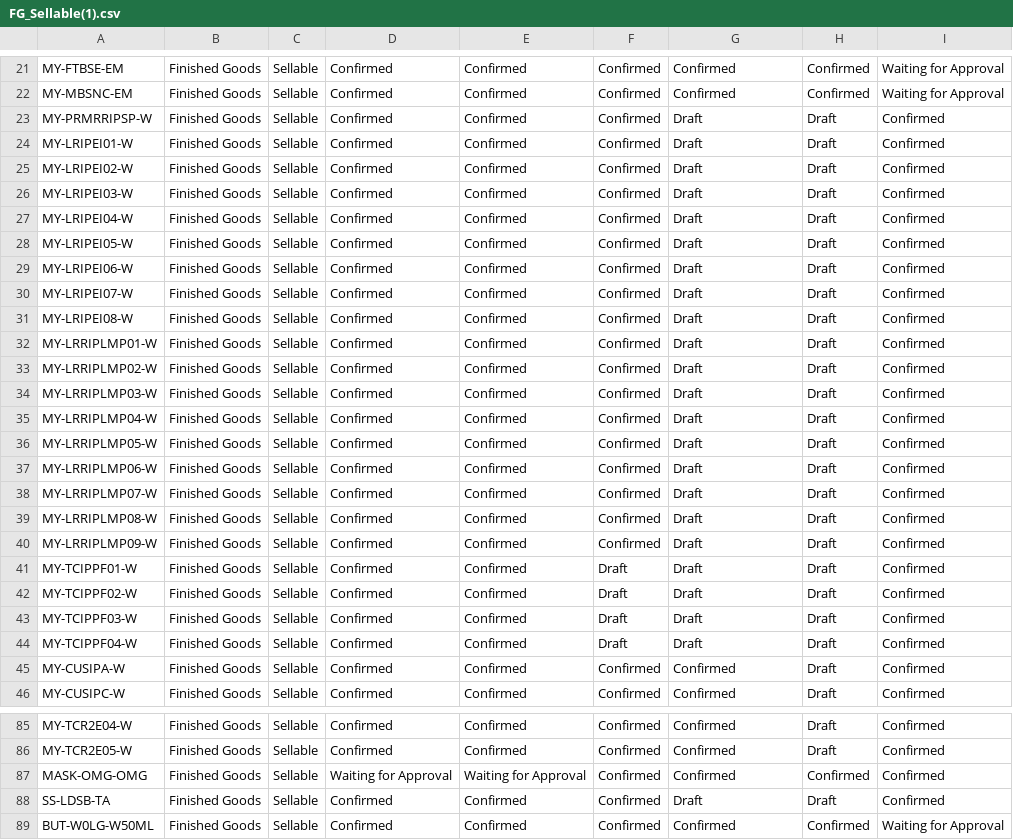
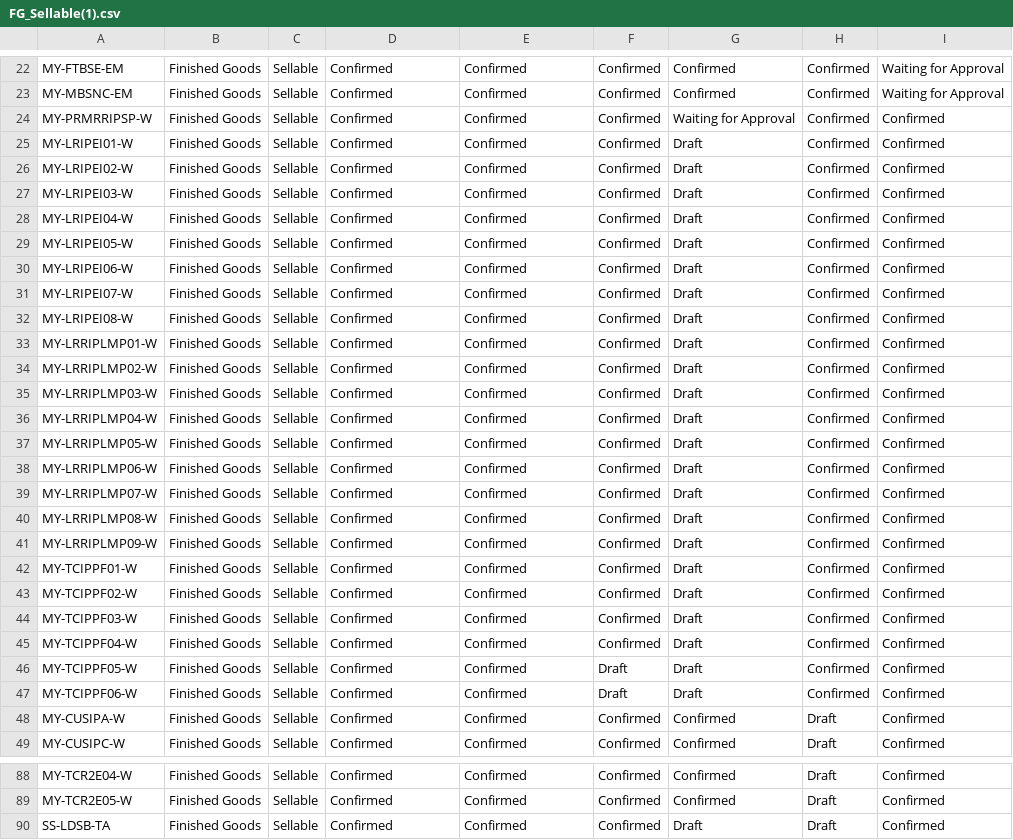
Before and after one commit to adminppl/Files, a CSV file: PARAGON/FM/FG_Sellable(1).csv, drawn as a sheet; only a part is shown, gaps mark what is left out; the shorter side is filled out with more unchanged rows; the diff covers the shown part only.

```diff
--- a/PARAGON/FM/FG_Sellable(1).csv
+++ b/PARAGON/FM/FG_Sellable(1).csv
@@ -22,24 +23,26 @@
 "MY-MBSNC-EM","Finished Goods","Sellable","Confirmed","Confirmed","Confirmed","Confirmed","Confirmed","Waiting for Approval"
-"MY-PRMRRIPSP-W","Finished Goods","Sellable","Confirmed","Confirmed","Confirmed","Draft","Draft","Confirmed"
-"MY-LRIPEI01-W","Finished Goods","Sellable","Confirmed","Confirmed","Confirmed","Draft","Draft","Confirmed"
-"MY-LRIPEI02-W","Finished Goods","Sellable","Confirmed","Confirmed","Confirmed","Draft","Draft","Confirmed"
-"MY-LRIPEI03-W","Finished Goods","Sellable","Confirmed","Confirmed","Confirmed","Draft","Draft","Confirmed"
-"MY-LRIPEI04-W","Finished Goods","Sellable","Confirmed","Confirmed","Confirmed","Draft","Draft","Confirmed"
-"MY-LRIPEI05-W","Finished Goods","Sellable","Confirmed","Confirmed","Confirmed","Draft","Draft","Confirmed"
-"MY-LRIPEI06-W","Finished Goods","Sellable","Confirmed","Confirmed","Confirmed","Draft","Draft","Confirmed"
-"MY-LRIPEI07-W","Finished Goods","Sellable","Confirmed","Confirmed","Confirmed","Draft","Draft","Confirmed"
-"MY-LRIPEI08-W","Finished Goods","Sellable","Confirmed","Confirmed","Confirmed","Draft","Draft","Confirmed"
-"MY-LRRIPLMP01-W","Finished Goods","Sellable","Confirmed","Confirmed","Confirmed","Draft","Draft","Confirmed"
-"MY-LRRIPLMP02-W","Finished Goods","Sellable","Confirmed","Confirmed","Confirmed","Draft","Draft","Confirmed"
-"MY-LRRIPLMP03-W","Finished Goods","Sellable","Confirmed","Confirmed","Confirmed","Draft","Draft","Confirmed"
-"MY-LRRIPLMP04-W","Finished Goods","Sellable","Confirmed","Confirmed","Confirmed","Draft","Draft","Confirmed"
-"MY-LRRIPLMP05-W","Finished Goods","Sellable","Confirmed","Confirmed","Confirmed","Draft","Draft","Confirmed"
-"MY-LRRIPLMP06-W","Finished Goods","Sellable","Confirmed","Confirmed","Confirmed","Draft","Draft","Confirmed"
-"MY-LRRIPLMP07-W","Finished Goods","Sellable","Confirmed","Confirmed","Confirmed","Draft","Draft","Confirmed"
-"MY-LRRIPLMP08-W","Finished Goods","Sellable","Confirmed","Confirmed","Confirmed","Draft","Draft","Confirmed"
-"MY-LRRIPLMP09-W","Finished Goods","Sellable","Confirmed","Confirmed","Confirmed","Draft","Draft","Confirmed"
-"MY-TCIPPF01-W","Finished Goods","Sellable","Confirmed","Confirmed","Draft","Draft","Draft","Confirmed"
-"MY-TCIPPF02-W","Finished Goods","Sellable","Confirmed","Confirmed","Draft","Draft","Draft","Confirmed"
-"MY-TCIPPF03-W","Finished Goods","Sellable","Confirmed","Confirmed","Draft","Draft","Draft","Confirmed"
-"MY-TCIPPF04-W","Finished Goods","Sellable","Confirmed","Confirmed","Draft","Draft","Draft","Confirmed"
+"MY-PRMRRIPSP-W","Finished Goods","Sellable","Confirmed","Confirmed","Confirmed","Waiting for Approval","Confirmed","Confirmed"
+"MY-LRIPEI01-W","Finished Goods","Sellable","Confirmed","Confirmed","Confirmed","Draft","Confirmed","Confirmed"
+"MY-LRIPEI02-W","Finished Goods","Sellable","Confirmed","Confirmed","Confirmed","Draft","Confirmed","Confirmed"
+"MY-LRIPEI03-W","Finished Goods","Sellable","Confirmed","Confirmed","Confirmed","Draft","Confirmed","Confirmed"
+"MY-LRIPEI04-W","Finished Goods","Sellable","Confirmed","Confirmed","Confirmed","Draft","Confirmed","Confirmed"
+"MY-LRIPEI05-W","Finished Goods","Sellable","Confirmed","Confirmed","Confirmed","Draft","Confirmed","Confirmed"
+"MY-LRIPEI06-W","Finished Goods","Sellable","Confirmed","Confirmed","Confirmed","Draft","Confirmed","Confirmed"
+"MY-LRIPEI07-W","Finished Goods","Sellable","Confirmed","Confirmed","Confirmed","Draft","Confirmed","Confirmed"
+"MY-LRIPEI08-W","Finished Goods","Sellable","Confirmed","Confirmed","Confirmed","Draft","Confirmed","Confirmed"
+"MY-LRRIPLMP01-W","Finished Goods","Sellable","Confirmed","Confirmed","Confirmed","Draft","Confirmed","Confirmed"
+"MY-LRRIPLMP02-W","Finished Goods","Sellable","Confirmed","Confirmed","Confirmed","Draft","Confirmed","Confirmed"
+"MY-LRRIPLMP03-W","Finished Goods","Sellable","Confirmed","Confirmed","Confirmed","Draft","Confirmed","Confirmed"
+"MY-LRRIPLMP04-W","Finished Goods","Sellable","Confirmed","Confirmed","Confirmed","Draft","Confirmed","Confirmed"
+"MY-LRRIPLMP05-W","Finished Goods","Sellable","Confirmed","Confirmed","Confirmed","Draft","Confirmed","Confirmed"
+"MY-LRRIPLMP06-W","Finished Goods","Sellable","Confirmed","Confirmed","Confirmed","Draft","Confirmed","Confirmed"
+"MY-LRRIPLMP07-W","Finished Goods","Sellable","Confirmed","Confirmed","Confirmed","Draft","Confirmed","Confirmed"
+"MY-LRRIPLMP08-W","Finished Goods","Sellable","Confirmed","Confirmed","Confirmed","Draft","Confirmed","Confirmed"
+"MY-LRRIPLMP09-W","Finished Goods","Sellable","Confirmed","Confirmed","Confirmed","Draft","Confirmed","Confirmed"
+"MY-TCIPPF01-W","Finished Goods","Sellable","Confirmed","Confirmed","Confirmed","Draft","Confirmed","Confirmed"
+"MY-TCIPPF02-W","Finished Goods","Sellable","Confirmed","Confirmed","Confirmed","Draft","Confirmed","Confirmed"
+"MY-TCIPPF03-W","Finished Goods","Sellable","Confirmed","Confirmed","Confirmed","Draft","Confirmed","Confirmed"
+"MY-TCIPPF04-W","Finished Goods","Sellable","Confirmed","Confirmed","Confirmed","Draft","Confirmed","Confirmed"
+"MY-TCIPPF05-W","Finished Goods","Sellable","Confirmed","Confirmed","Draft","Draft","Confirmed","Confirmed"
+"MY-TCIPPF06-W","Finished Goods","Sellable","Confirmed","Confirmed","Draft","Draft","Confirmed","Confirmed"
 "MY-CUSIPA-W","Finished Goods","Sellable","Confirmed","Confirmed","Confirmed","Confirmed","Draft","Confirmed"
@@ -86,3 +89,2 @@
 "MY-TCR2E05-W","Finished Goods","Sellable","Confirmed","Confirmed","Confirmed","Confirmed","Draft","Confirmed"
-"MASK-OMG-OMG","Finished Goods","Sellable","Waiting for Approval","Waiting for Approval","Confirmed","Confirmed","Confirmed","Confirmed"
 "SS-LDSB-TA","Finished Goods","Sellable","Confirmed","Confirmed","Confirmed","Draft","Draft","Confirmed"
```
Also changed, not shown: 5 added rows, 4 removed rows and 28 edited cells elsewhere in this file, PARAGON/FM/RM_PM(1).csv, PARAGON/FM/SFG_Bulk(1).csv, 1 other file.
